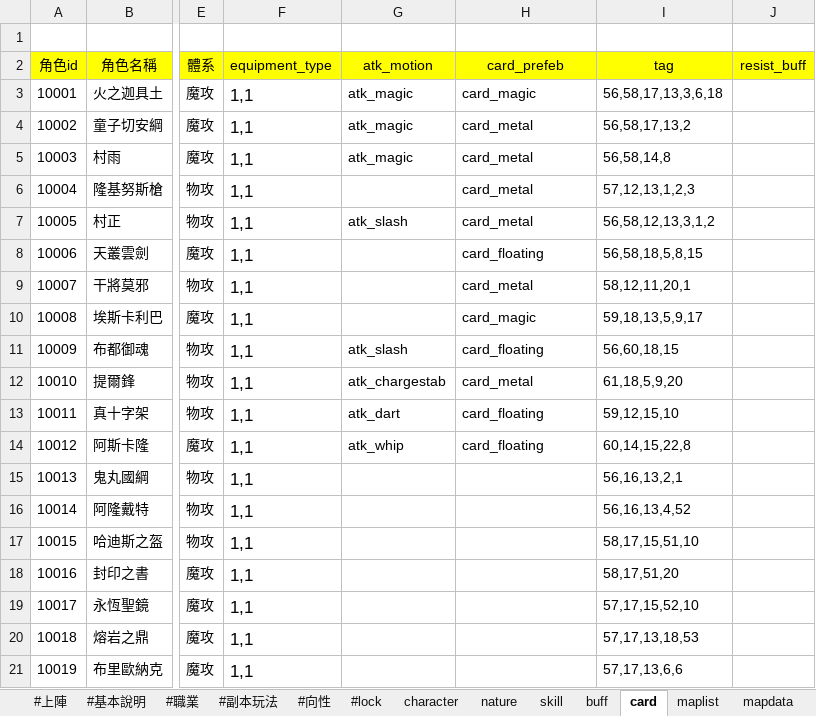
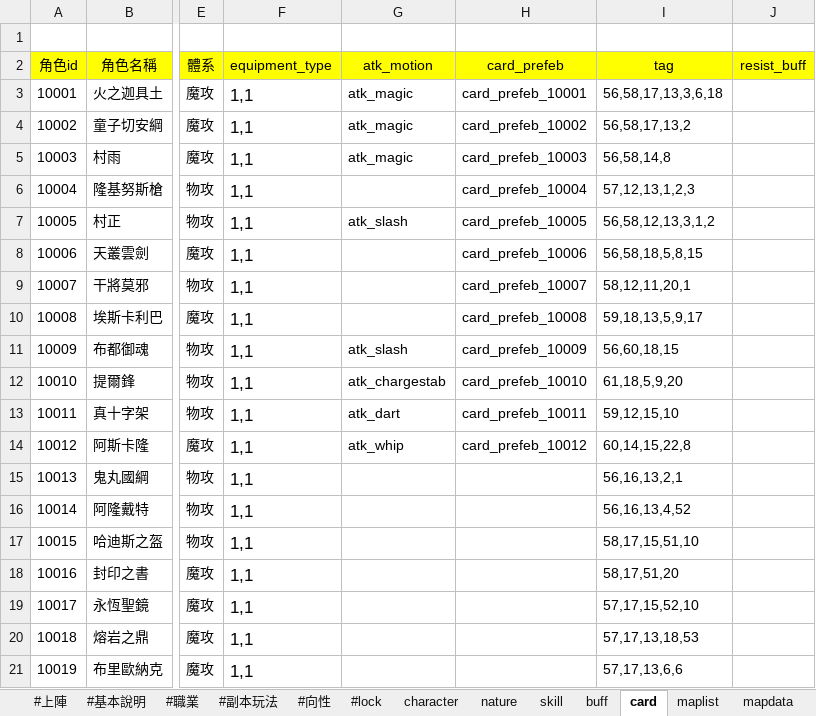
Before and after one commit to god155326/my-game, an Excel workbook: data/不朽之旅.xlsx, sheet card, drawn as a sheet; only a part is shown, gaps mark what is left out; values as stored, in another font and other column widths than the file's, no borders; charts and pictures not drawn; the diff names each change by its address in the sheet, - before the commit and + after, or states it on an @@ line.

```diff
--- a/data/不朽之旅.xlsx (sheet card)
+++ b/data/不朽之旅.xlsx (sheet card)
-H3 (card_prefeb): card_magic
+H3 (card_prefeb): card_prefeb_10001
-H4 (card_prefeb): card_metal
+H4 (card_prefeb): card_prefeb_10002
-H5 (card_prefeb): card_metal
+H5 (card_prefeb): card_prefeb_10003
-H6 (card_prefeb): card_metal
+H6 (card_prefeb): card_prefeb_10004
-H7 (card_prefeb): card_metal
+H7 (card_prefeb): card_prefeb_10005
-H8 (card_prefeb): card_floating
+H8 (card_prefeb): card_prefeb_10006
-H9 (card_prefeb): card_metal
+H9 (card_prefeb): card_prefeb_10007
-H10 (card_prefeb): card_magic
+H10 (card_prefeb): card_prefeb_10008
-H11 (card_prefeb): card_floating
+H11 (card_prefeb): card_prefeb_10009
-H12 (card_prefeb): card_metal
+H12 (card_prefeb): card_prefeb_10010
-H13 (card_prefeb): card_floating
+H13 (card_prefeb): card_prefeb_10011
-H14 (card_prefeb): card_floating
+H14 (card_prefeb): card_prefeb_10012
```
Also changed, not shown: sheet mapdata, sheet gacha, sheet equipment, sheet item, sheet start_gift, sheet dungeonprefeb, 1 more sheet, other sheet tabs, formulas that keep their value, hidden cells.
